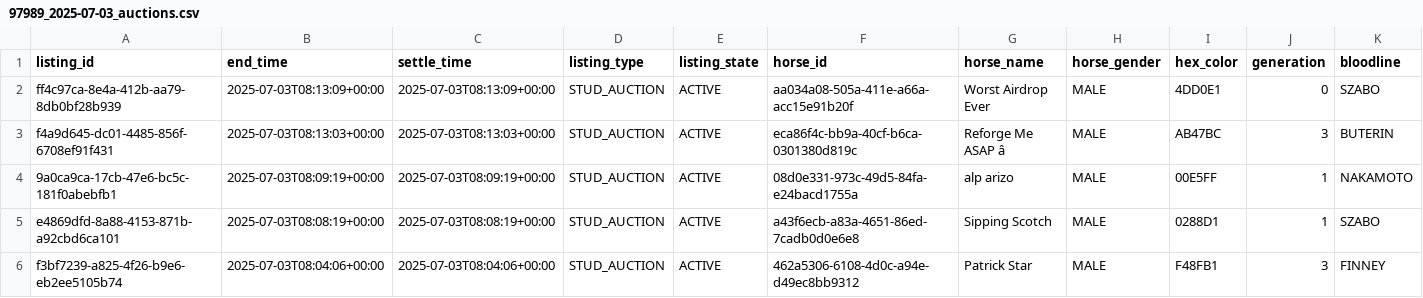
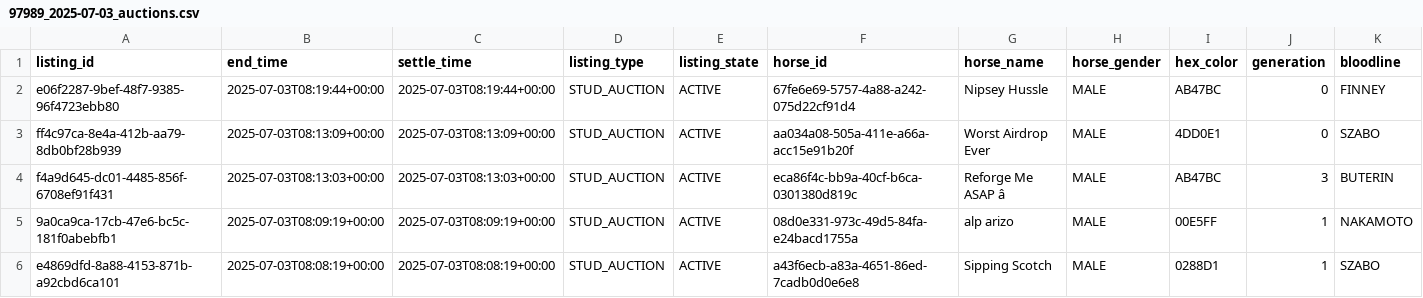
Before and after one commit to myblood-tempest/completed-auctions, a CSV file: 97989_2025-07-03_auctions.csv, drawn as a sheet; only a part is shown; the shorter side is filled out with more unchanged rows; rows hold the shown columns only; the diff names each change by its address in the sheet, - before the commit and + after, or states it on an @@ line.

Commit message:
Add 1 auction data files - 2025-07-03 00:24:26 UTC

```diff
--- a/97989_2025-07-03_auctions.csv
+++ b/97989_2025-07-03_auctions.csv
+row 2: e06f2287-9bef-48f7-9385-96f4723ebb80 | 2025-07-03T08:19:44+00:00 | 2025-07-03T08:19:44+00:00 | STUD_AUCTION | ACTIVE | 67fe6e69-5757-4a88-a242-075d22cf91d4 | Nipsey Hussle | MALE | AB47BC | 0 | FINNEY
```
Also changed, not shown: 1 other file.
